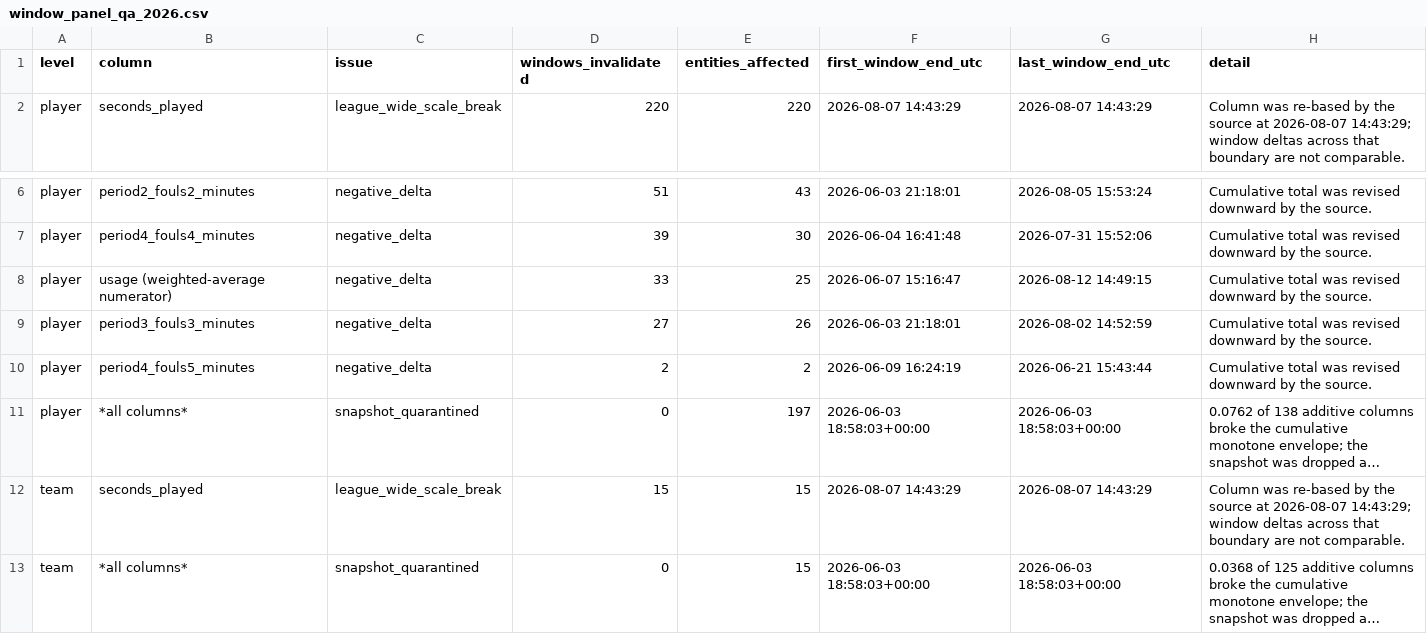
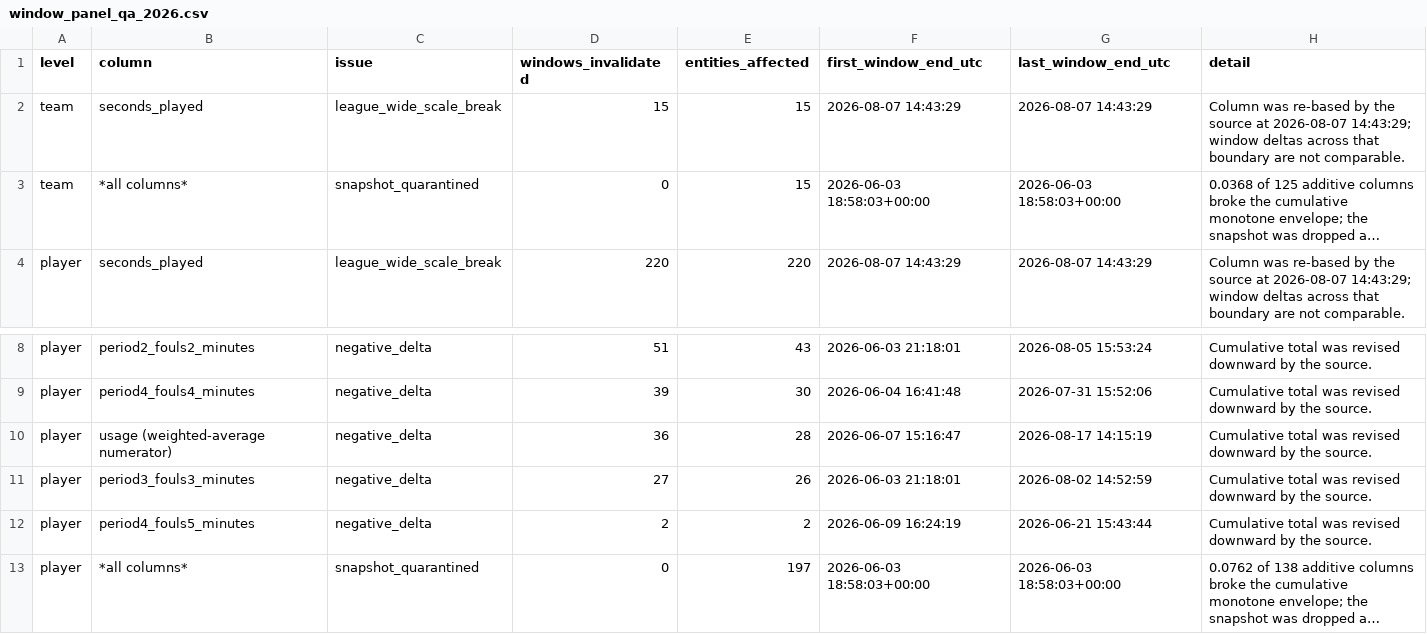
Before and after one commit to kbsmd-sportsmusicdata/wnba-pbpstats-2026-pipeline, a CSV file: analysis/snapshot_window_panel/data/processed/window_panel_qa_2026.csv, drawn as a sheet; only a part is shown, gaps mark what is left out; long unchanged cells end in …; addresses are those after the commit; the diff names each change by its address in the sheet, - before the commit and + after, or states it on an @@ line.

```diff
--- a/analysis/snapshot_window_panel/data/processed/window_panel_qa_2026.csv
+++ b/analysis/snapshot_window_panel/data/processed/window_panel_qa_2026.csv
@@ row 12 moved to row 2: team @@
@@ row 13 moved to row 3: team @@
-D10 (windows_invalidated): 33
+D10 (windows_invalidated): 36
-E10 (entities_affected): 25
+E10 (entities_affected): 28
-G10 (last_window_end_utc): 2026-08-12 14:49:15
+G10 (last_window_end_utc): 2026-08-17 14:15:19
```
Also changed, not shown: 3 other files.
